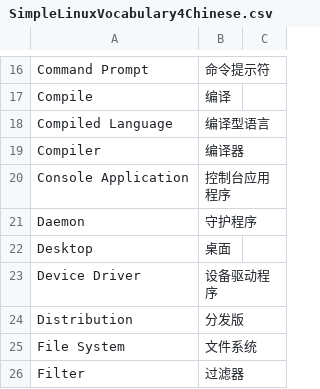
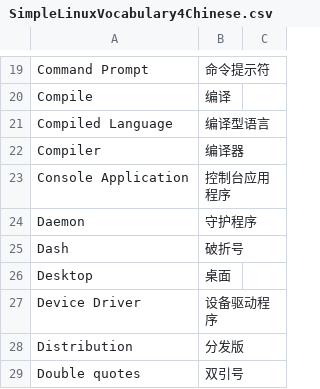
Before and after one commit to hustcalm/SimpleLinuxVocabulary4Chinese, a CSV file: SimpleLinuxVocabulary4Chinese.csv, drawn as a sheet; only a part is shown, gaps mark what is left out; the shorter side is filled out with more unchanged rows; the diff covers the shown part only; the diff names each change by its address in the sheet, - before the commit and + after, or states it on an @@ line.

Commit message:
add some words inside

```diff
--- a/SimpleLinuxVocabulary4Chinese.csv
+++ b/SimpleLinuxVocabulary4Chinese.csv
+row 25: Dash | 破折号
+row 29: Double quotes | 双引号
```
Also changed, not shown: 13 added rows elsewhere in this file.
